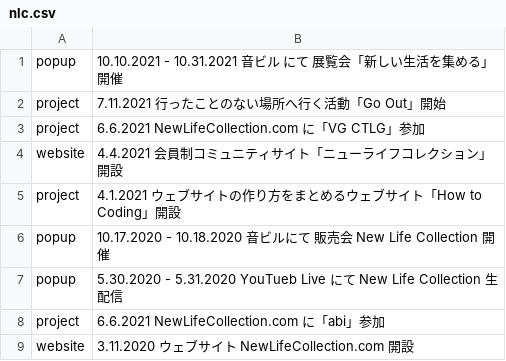
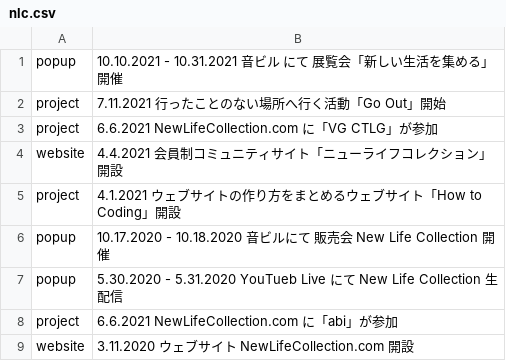
Before and after one commit to pe-hu/index, a CSV file: update/nlc.csv, drawn as a sheet.

Commit message:
Update nlc.csv

```diff
--- a/update/nlc.csv
+++ b/update/nlc.csv
@@ -2,3 +2,3 @@ popup,10.10.2021 - 10.31.2021 音ビル にて 展覧会「新しい生活を集
 project,7.11.2021 行ったことのない場所へ行く活動「Go Out」開始
-project,6.6.2021 NewLifeCollection.com に「VG CTLG」参加
+project,6.6.2021 NewLifeCollection.com に「VG CTLG」が参加
 website,4.4.2021 会員制コミュニティサイト「ニューライフコレクション」開設
@@ -7,3 +7,3 @@ popup,10.17.2020 - 10.18.2020 音ビルにて 販売会 New Life Collection 開
 popup,5.30.2020 - 5.31.2020 YouTueb Live にて New Life Collection 生配信
-project,6.6.2021 NewLifeCollection.com に「abi」参加
+project,6.6.2021 NewLifeCollection.com に「abi」が参加
 website,3.11.2020 ウェブサイト NewLifeCollection.com 開設
```
